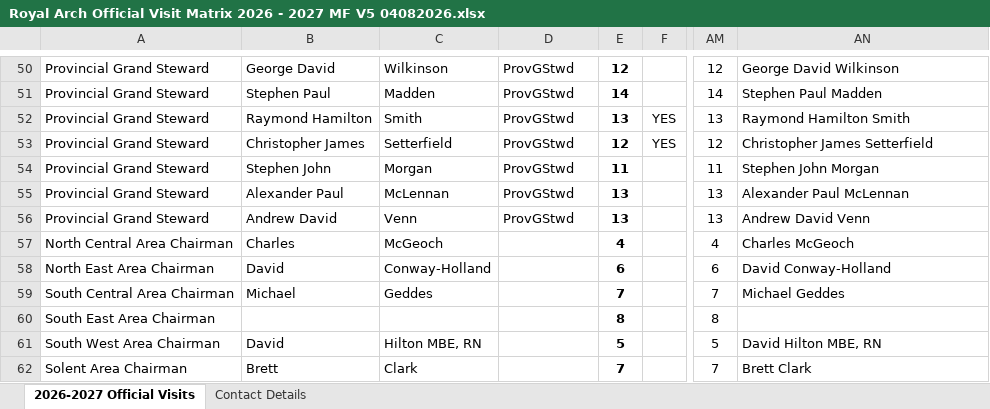
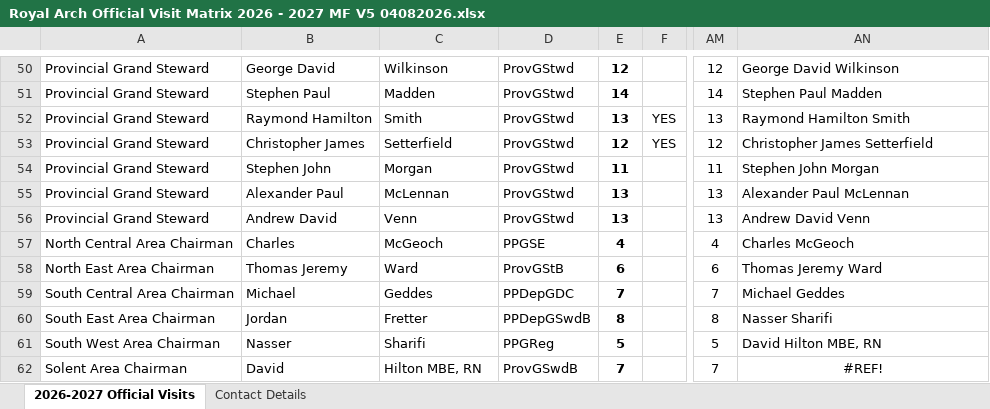
Before and after one commit to kpturner/square_ov, an Excel workbook: samples/ra/26-27/Royal Arch Official Visit Matrix 2026 - 2027 MF V5 04082026.xlsx, sheet 2026-2027 Official Visits, drawn as a sheet; only a part is shown, gaps mark what is left out; values as stored, in another font and other column widths than the file's, no borders; the diff names each change by its address in the sheet, - before the commit and + after, or states it on an @@ line.

```diff
--- a/samples/ra/26-27/Royal Arch Official Visit Matrix 2026 - 2027 MF V5 04082026.xlsx (sheet 2026-2027 Official Visits)
+++ b/samples/ra/26-27/Royal Arch Official Visit Matrix 2026 - 2027 MF V5 04082026.xlsx (sheet 2026-2027 Official Visits)
-D57: (empty)
+D57: PPGSE
-B58: David
+B58: Thomas Jeremy
-C58: Conway-Holland
+C58: Ward
-D58: (empty)
+D58: ProvGStB
-AN58: David Conway-Holland
+AN58: Thomas Jeremy Ward
-D59: (empty)
+D59: PPDepGDC
-B60: (empty)
+B60: Jordan
-C60: (empty)
+C60: Fretter
-D60: (empty)
+D60: PPDepGSwdB
-AN60: (empty)
+AN60: Nasser Sharifi
-B61: David
+B61: Nasser
-C61: Hilton MBE, RN
+C61: Sharifi
-D61: (empty)
+D61: PPGReg
-B62: Brett
+B62: David
-C62: Clark
+C62: Hilton MBE, RN
-D62: (empty)
+D62: ProvGSwdB
-AN62: Brett Clark
+AN62: #REF!
-AN62 alignment: left
+AN62 alignment: center
```
Also changed, not shown: sheet Contact Details, formulas that keep their value, 3 other files.
